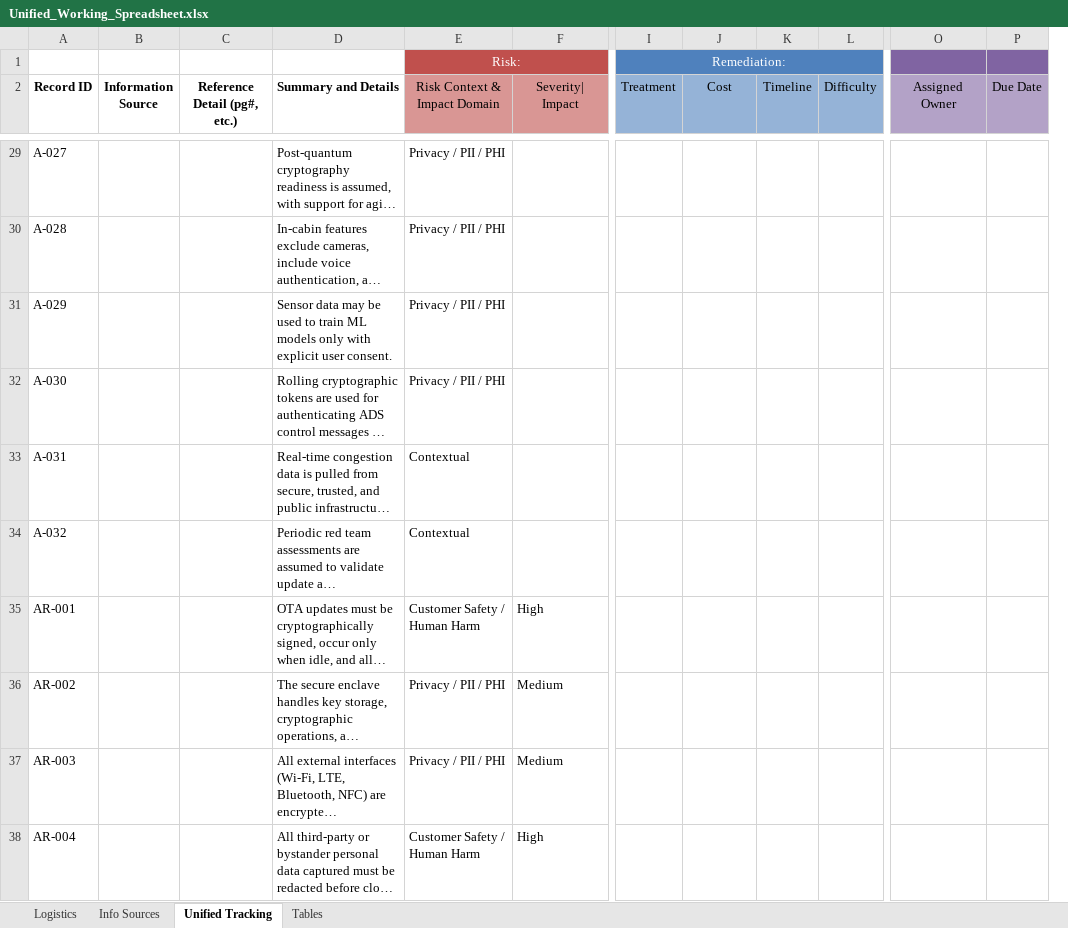
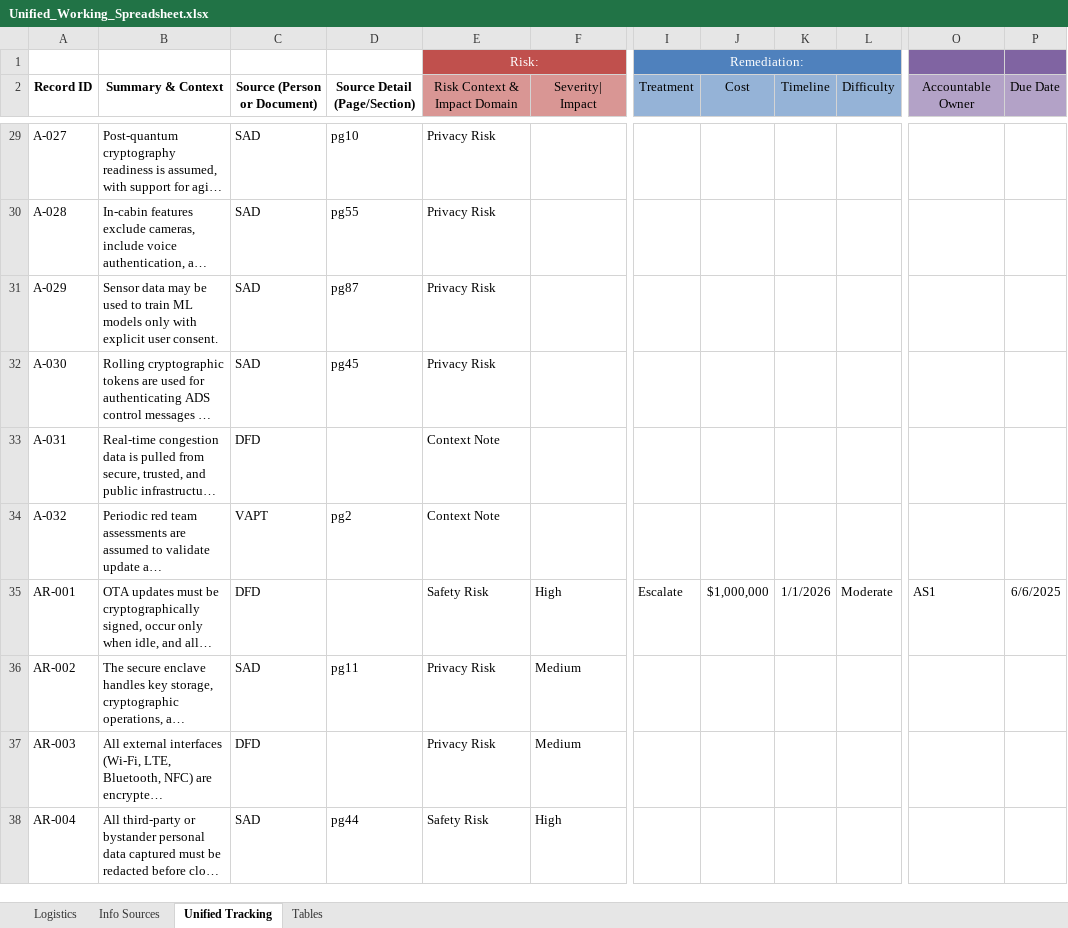
Before and after one commit to steve-gibbons/astra-threat-modeling-framework, an Excel workbook: templates/Unified_Working_Spreadsheet.xlsx, sheet Unified Tracking, drawn as a sheet; only a part is shown, gaps mark what is left out; long unchanged cells end in …; values as stored, in another font and other column widths than the file's, no borders; conditional formats and table styles not drawn; removed rows and columns are numbered as before the commit, all else as after; the diff covers the shown part only; the diff names each change by its address in the sheet, - before the commit and + after, or states it on an @@ line.

```diff
--- a/templates/Unified_Working_Spreadsheet.xlsx (sheet Unified Tracking)
+++ b/templates/Unified_Working_Spreadsheet.xlsx (sheet Unified Tracking)
-column B (Information Source), empty
-column C (Reference Detail (pg#, etc.)), empty
+column C (Source (Person or Document)), rows 29-38: SAD | SAD | SAD | SAD | DFD | VAPT | DFD | SAD | DFD | SAD
+column D (Source Detail (Page/Section)), rows 29-38: pg10 | pg55 | pg87 | pg45 |  | pg2 |  | pg11 |  | pg44
-B2: Summary and Details
+B2: Summary & Context
-O2: Assigned Owner
+O2: Accountable Owner
-E29:E32 (Risk Context & Impact Domain): Privacy / PII / PHI
+E29:E32 (Risk Context & Impact Domain): Privacy Risk
-E33:E34 (Risk Context & Impact Domain): Contextual
+E33:E34 (Risk Context & Impact Domain): Context Note
-E35 (Risk Context & Impact Domain): Customer Safety / Human Harm
+E35 (Risk Context & Impact Domain): Safety Risk
-I35 (Treatment): (empty)
+I35 (Treatment): Escalate
-J35 (Cost): (empty)
+J35 (Cost): $1,000,000
-K35 (Timeline): (empty)
+K35 (Timeline): 1/1/2026
-L35 (Difficulty): (empty)
+L35 (Difficulty): Moderate
-O35 (Accountable Owner): (empty)
+O35 (Accountable Owner): AS1
-P35 (Due Date): (empty)
+P35 (Due Date): 6/6/2025
-E36:E37 (Risk Context & Impact Domain): Privacy / PII / PHI
+E36:E37 (Risk Context & Impact Domain): Privacy Risk
-E38 (Risk Context & Impact Domain): Customer Safety / Human Harm
+E38 (Risk Context & Impact Domain): Safety Risk
```
Also changed, not shown: 103 edited cells elsewhere in this sheet, sheet Tables, sheet Logistics, sheet Info Sources, formulas that keep their value.
